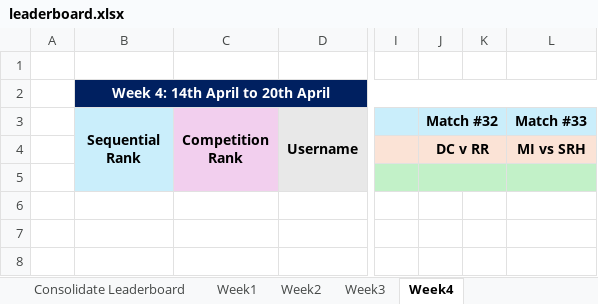
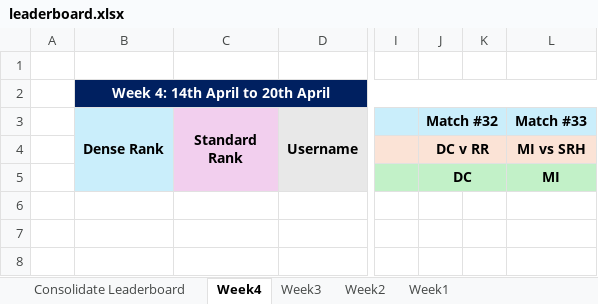
Before and after one commit to halfoctave/ipl_polls, an Excel workbook: final/leaderboard.xlsx, sheet Week4, drawn as a sheet; only a part is shown, gaps mark what is left out; values as stored, in another font and other column widths than the file's, no borders; conditional formats not drawn; the diff names each change by its address in the sheet, - before the commit and + after, or states it on an @@ line.

```diff
--- a/final/leaderboard.xlsx (sheet Week4)
+++ b/final/leaderboard.xlsx (sheet Week4)
@@ sheet tab order changed: Consolidate Leaderboard | Week4 | Week3 | Week2 | Week1 @@
-B3: Sequential Rank
+B3: Dense Rank
-C3: Competition Rank
+C3: Standard Rank
-J5 (Match #32): (empty)
+J5 (Match #32): DC
-L5 (Match #33): (empty)
+L5 (Match #33): MI
```
Also changed, not shown: sheet Consolidate Leaderboard, 1 other file.
